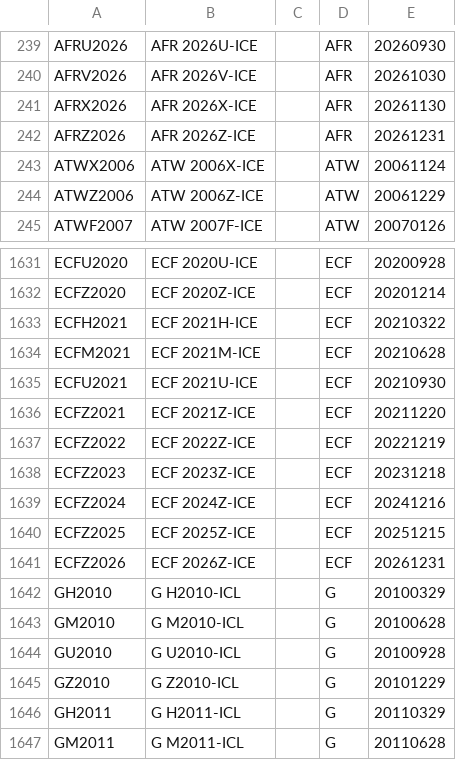
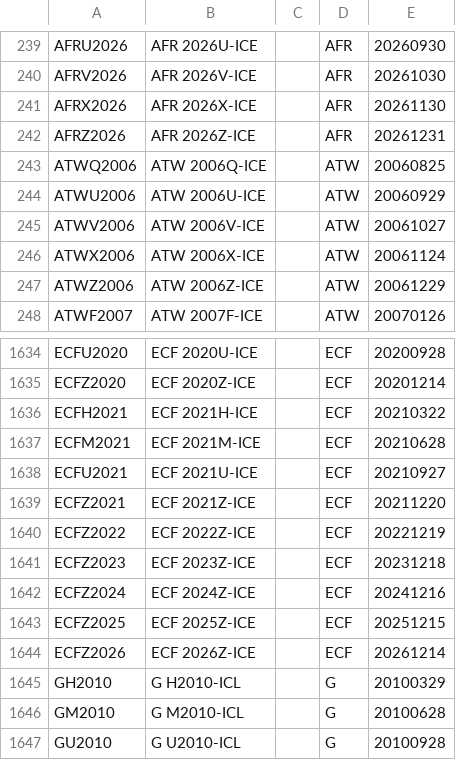
Before and after one commit to tradingview-dev/idc-expchains, a CSV file: expchains/iceeur_futures.csv, drawn as a sheet; only a part is shown, gaps mark what is left out; the shorter side is filled out with more unchanged rows.

```diff
--- a/expchains/iceeur_futures.csv
+++ b/expchains/iceeur_futures.csv
@@ -242,2 +242,5 @@ AFRX2026,AFR 2026X-ICE,,AFR,20261130
 AFRZ2026,AFR 2026Z-ICE,,AFR,20261231
+ATWQ2006,ATW 2006Q-ICE,,ATW,20060825
+ATWU2006,ATW 2006U-ICE,,ATW,20060929
+ATWV2006,ATW 2006V-ICE,,ATW,20061027
 ATWX2006,ATW 2006X-ICE,,ATW,20061124
@@ -1634,3 +1637,3 @@ ECFH2021,ECF 2021H-ICE,,ECF,20210322
 ECFM2021,ECF 2021M-ICE,,ECF,20210628
-ECFU2021,ECF 2021U-ICE,,ECF,20210930
+ECFU2021,ECF 2021U-ICE,,ECF,20210927
 ECFZ2021,ECF 2021Z-ICE,,ECF,20211220
@@ -1640,3 +1643,3 @@ ECFZ2024,ECF 2024Z-ICE,,ECF,20241216
 ECFZ2025,ECF 2025Z-ICE,,ECF,20251215
-ECFZ2026,ECF 2026Z-ICE,,ECF,20261231
+ECFZ2026,ECF 2026Z-ICE,,ECF,20261214
 GH2010,G H2010-ICL,"",G,20100329
```
Also changed, not shown: expchains/singapore_commodity_futures.csv, 2 other files.
